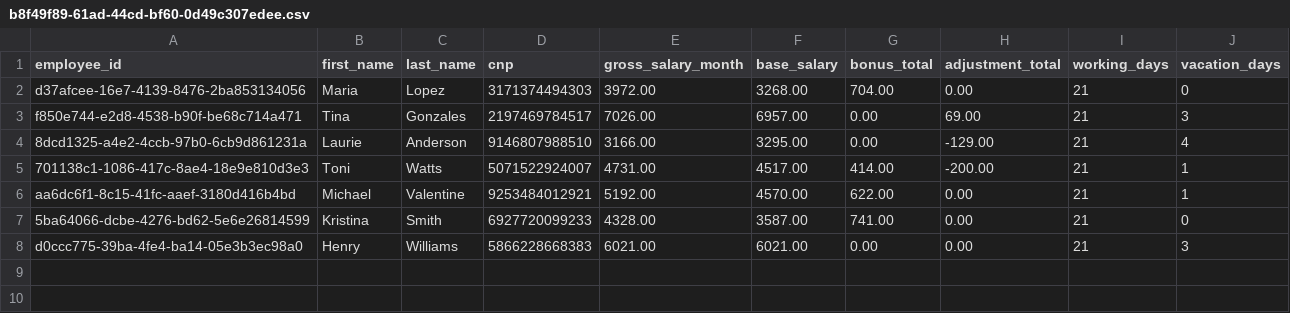
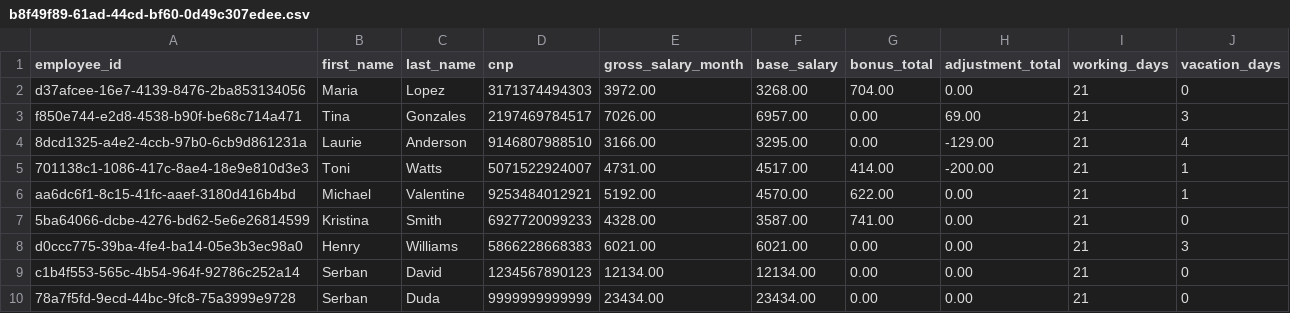
Before and after one commit to duda4418/SlipSalaryApp, a CSV file: reports/archives/2025-11/b8f49f89-61ad-44cd-bf60-0d49c307edee.csv, drawn as a sheet.

```diff
--- a/reports/archives/2025-11/b8f49f89-61ad-44cd-bf60-0d49c307edee.csv
+++ b/reports/archives/2025-11/b8f49f89-61ad-44cd-bf60-0d49c307edee.csv
@@ -8 +8,3 @@ aa6dc6f1-8c15-41fc-aaef-3180d416b4bd,Michael,Valentine,9253484012921,5192.00,457
 d0ccc775-39ba-4fe4-ba14-05e3b3ec98a0,Henry,Williams,5866228668383,6021.00,6021.00,0.00,0.00,21,3
+c1b4f553-565c-4b54-964f-92786c252a14,Serban,David,1234567890123,12134.00,12134.00,0.00,0.00,21,0
+78a7f5fd-9ecd-44bc-9fc8-75a3999e9728,Serban,Duda,9999999999999,23434.00,23434.00,0.00,0.00,21,0
```
Also changed, not shown: reports/csv/2025-11/b8f49f89-61ad-44cd-bf60-0d49c307edee.csv, 31 other files.
